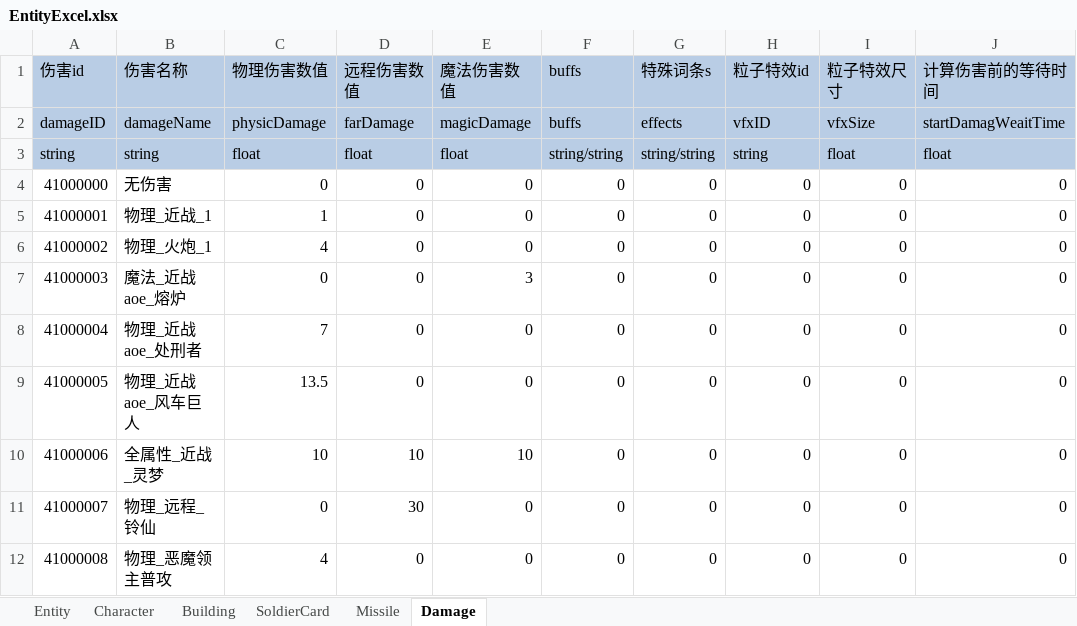
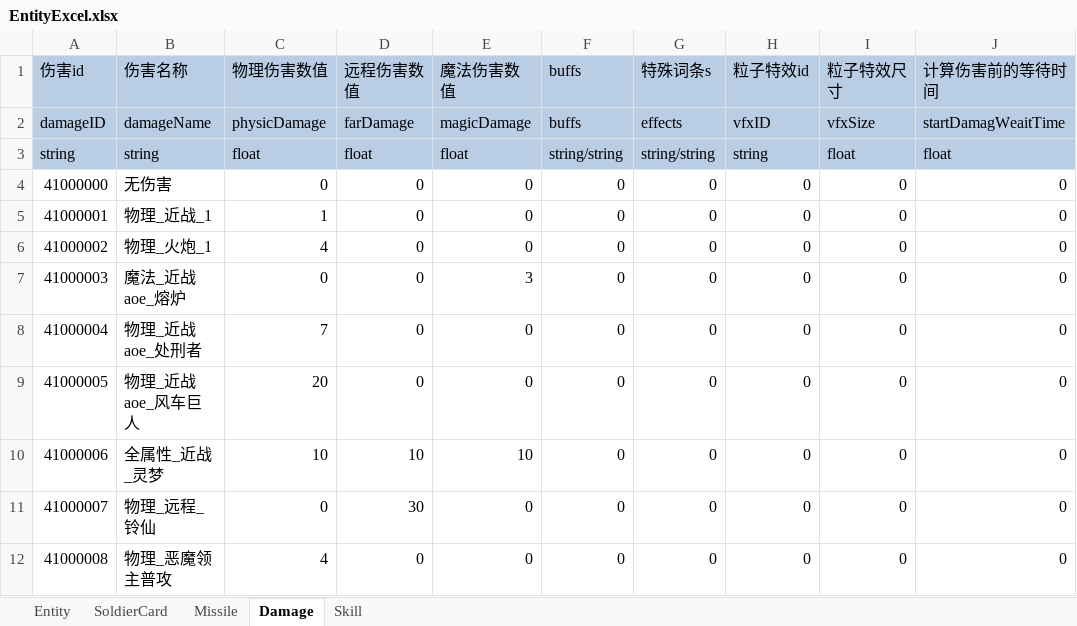
Before and after one commit to FURYDANCE/DemonOverwhelming, an Excel workbook: Assets/Resources/DataTables/EntityExcel.xlsx, sheet Damage, drawn as a sheet; values as stored, in another font and other column widths than the file's, no borders; the diff names each change by its address in the sheet, - before the commit and + after, or states it on an @@ line.

```diff
--- a/Assets/Resources/DataTables/EntityExcel.xlsx (sheet Damage)
+++ b/Assets/Resources/DataTables/EntityExcel.xlsx (sheet Damage)
-sheet tab: Character
-sheet tab: Building
+sheet tab: Skill
-C9 (物理伤害数值): 13.5
+C9 (物理伤害数值): 20
```
Also changed, not shown: sheet Entity, 55 other files.
